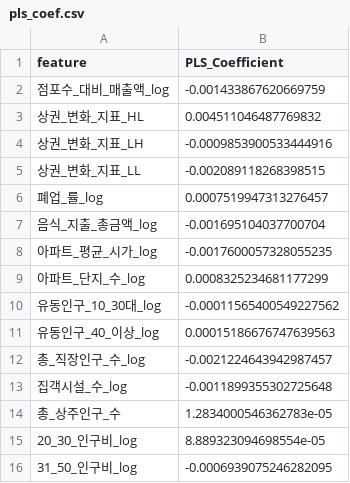
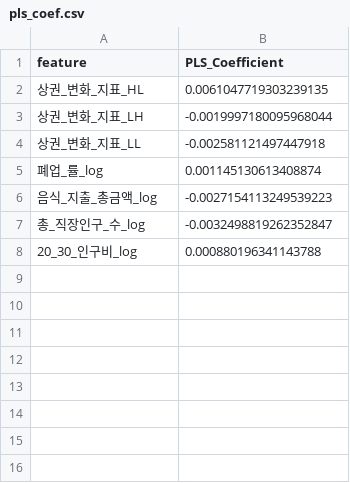
Before and after one commit to alciakng/Rethinking_GoodPrice_Store, a CSV file: model/pls_coef.csv, drawn as a sheet.

```diff
--- a/model/pls_coef.csv
+++ b/model/pls_coef.csv
@@ -1,16 +1,8 @@
 feature,PLS_Coefficient
-점포수_대비_매출액_log,-0.001433867620669759
-상권_변화_지표_HL,0.004511046487769832
-상권_변화_지표_LH,-0.0009853900533444916
-상권_변화_지표_LL,-0.002089118268398515
-폐업_률_log,0.0007519947313276457
-음식_지출_총금액_log,-0.001695104037700704
-아파트_평균_시가_log,-0.0017600057328055235
-아파트_단지_수_log,0.0008325234681177299
-유동인구_10_30대_log,-0.00011565400549227562
-유동인구_40_이상_log,0.00015186676747639563
-총_직장인구_수_log,-0.0021224643942987457
-집객시설_수_log,-0.0011899355302725648
-총_상주인구_수,1.2834000546362783e-05
-20_30_인구비_log,8.889323094698554e-05
-31_50_인구비_log,-0.0006939075246282095
+상권_변화_지표_HL,0.0061047719303239135
+상권_변화_지표_LH,-0.0019997180095968044
+상권_변화_지표_LL,-0.002581121497447918
+폐업_률_log,0.001145130613408874
+음식_지출_총금액_log,-0.0027154113249539223
+총_직장인구_수_log,-0.0032498819262352847
+20_30_인구비_log,0.000880196341143788
```
Also changed, not shown: model/model1_results.csv, model/model2_results.csv, 20 other files.
